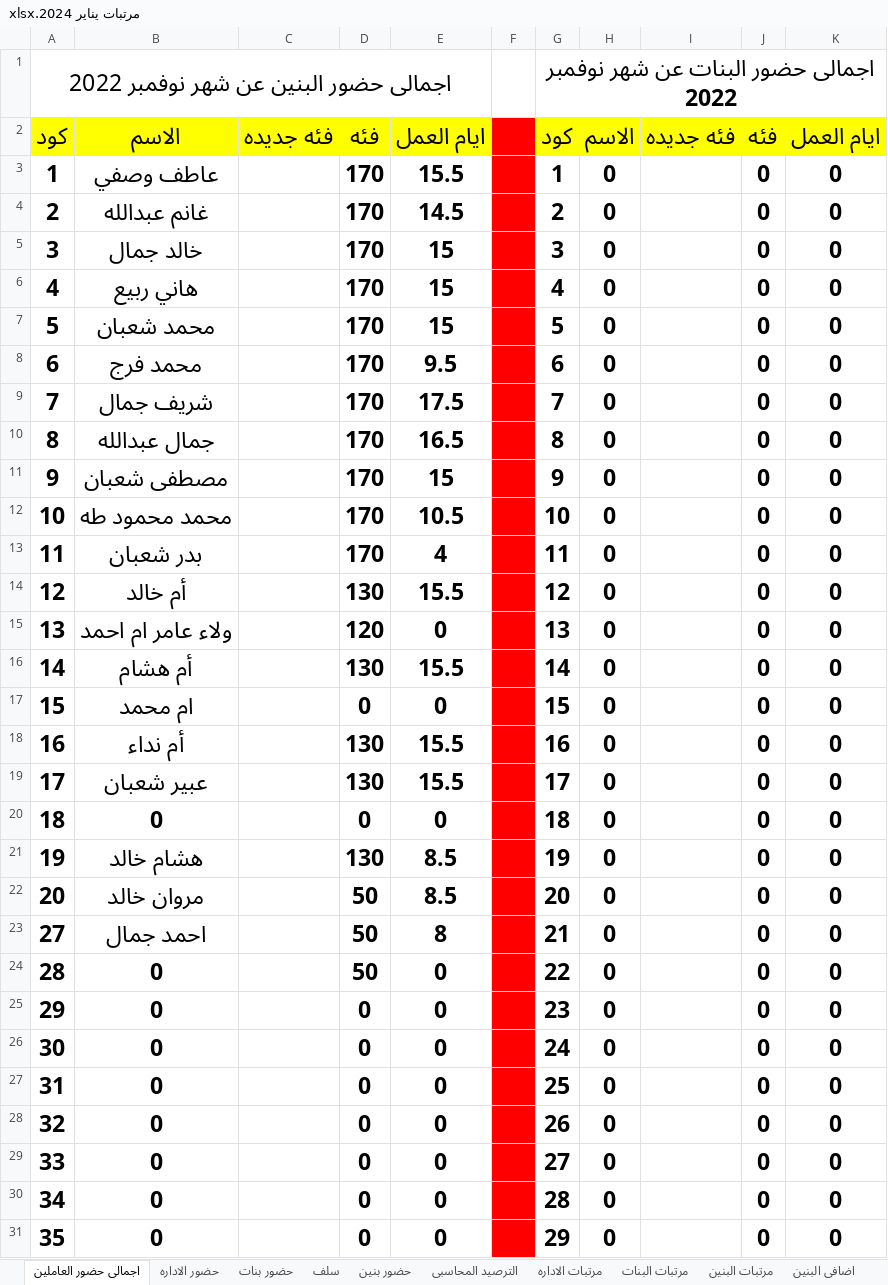
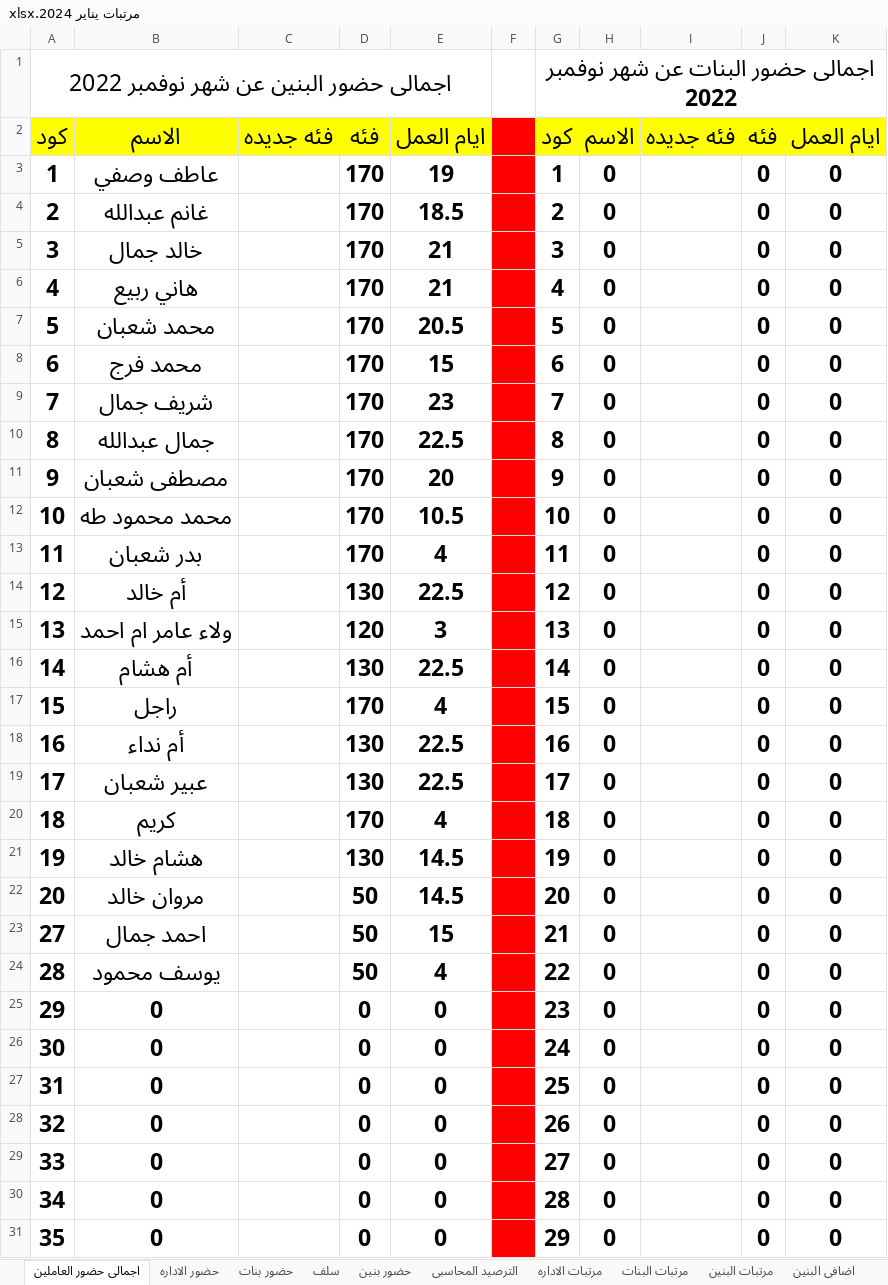
Before and after one commit to ramadanadly79/work-2023, an Excel workbook: مرتبات يناير 2024.xlsx, sheet اجمالى حضور العاملين, drawn as a sheet; only a part is shown; values as stored, in another font and other column widths than the file's, no borders; the diff names each change by its address in the sheet, - before the commit and + after, or states it on an @@ line.

```diff
--- a/مرتبات يناير 2024.xlsx (sheet اجمالى حضور العاملين)
+++ b/مرتبات يناير 2024.xlsx (sheet اجمالى حضور العاملين)
-E3: 15.5
+E3: 19
-E4: 14.5
+E4: 18.5
-E5:E6: 15
+E5:E6: 21
-E7: 15
+E7: 20.5
-E8: 9.5
+E8: 15
-E9: 17.5
+E9: 23
-E10: 16.5
+E10: 22.5
-E11: 15
+E11: 20
-E14: 15.5
+E14: 22.5
-E15: 0
+E15: 3
-E16: 15.5
+E16: 22.5
-B17: ام محمد
+B17: راجل
-D17: 0
+D17: 170
-E17: 0
+E17: 4
-E18:E19: 15.5
+E18:E19: 22.5
-B20: 0
+B20: كريم
-D20: 0
+D20: 170
-E20: 0
+E20: 4
-E21:E22: 8.5
+E21:E22: 14.5
-E23: 8
+E23: 15
-B24: 0
+B24: يوسف محمود
-E24: 0
+E24: 4
```
Also changed, not shown: sheet حضور بنين, sheet اضافى البنين, sheet الترصيد المحاسبى, sheet مرتبات البنين, sheet سلف, الأنتاج اليومي 2023.xlsx, الحاويات.xlsx, 2 other files.
